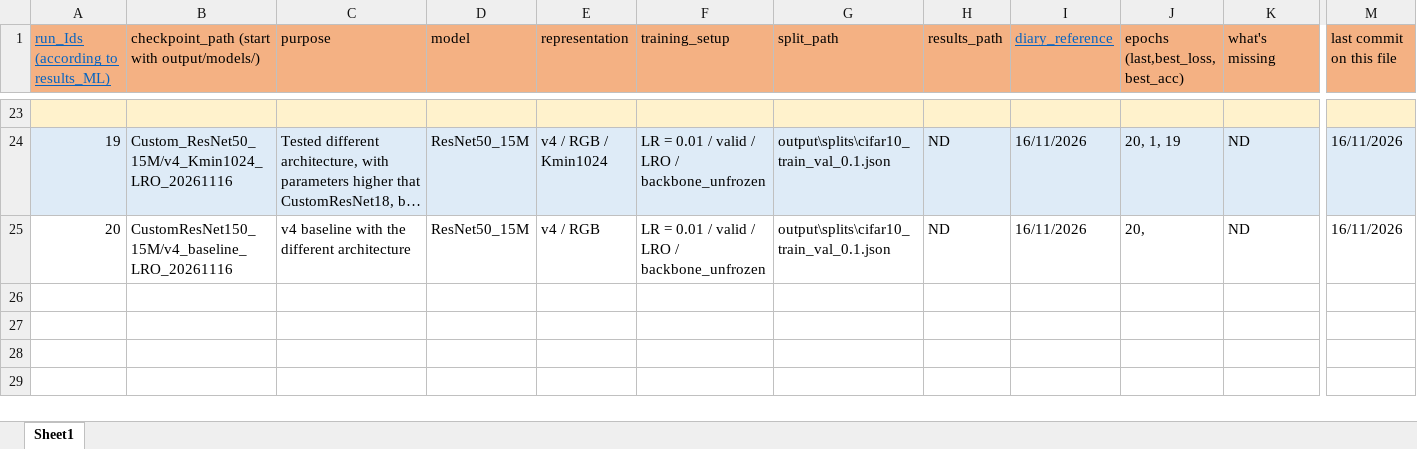
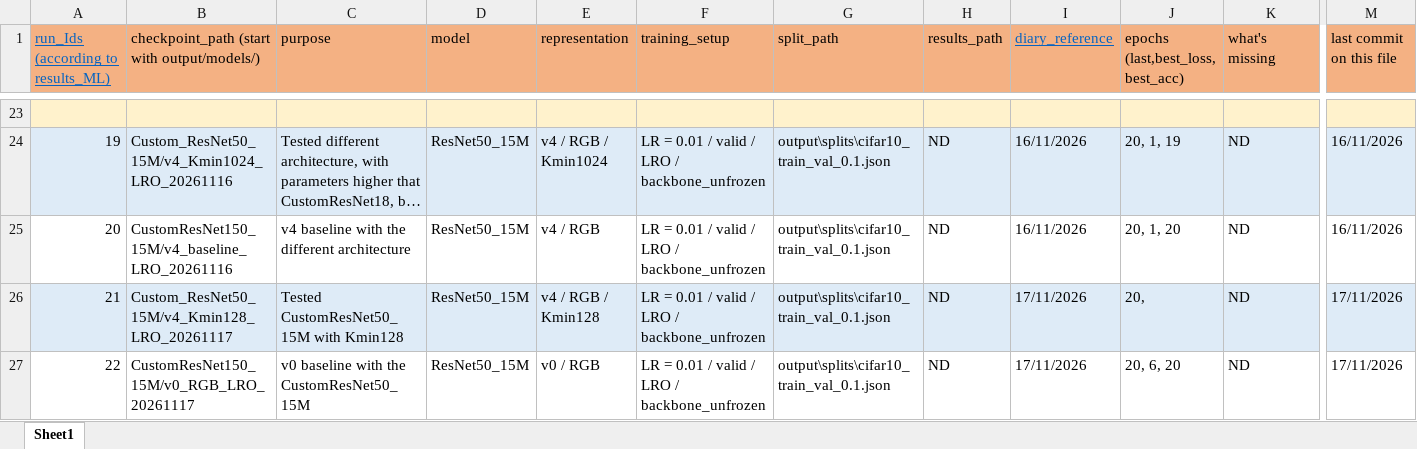
Before and after one commit to edwardmanfrin01-oss/compressed_NN, an Excel workbook: experiments/experiments_register.xlsx, sheet Sheet1, drawn as a sheet; only a part is shown, gaps mark what is left out; long unchanged cells end in …; values as stored, in another font and other column widths than the file's, no borders; rows hold the shown columns only; the diff names each change by its address in the sheet, - before the commit and + after, or states it on an @@ line.

Commit message:
experiments with CustomResNet50_15M

```diff
--- a/experiments/experiments_register.xlsx (sheet Sheet1)
+++ b/experiments/experiments_register.xlsx (sheet Sheet1)
-J25: 20,
+J25: 20, 1, 20
+row 26: 21 | Custom_ResNet50_15M/v4_Kmin128_LRO_20261117 | Tested CustomResNet50_15M with Kmin128 | ResNet50_15M | v4 / RGB / Kmin128 | LR = 0.01 / valid / LRO / backbone_unfrozen | output\splits\cifar10_train_val_0.1.json | ND | 17/11/2026 | 20, | ND | 17/11/2026
+row 27: 22 | CustomResNet150_15M/v0_RGB_LRO_20261117 | v0 baseline with the CustomResNet50_15M | ResNet50_15M | v0 / RGB | LR = 0.01 / valid / LRO / backbone_unfrozen | output\splits\cifar10_train_val_0.1.json | ND | 17/11/2026 | 20, 6, 20 | ND | 17/11/2026
```
Also changed, not shown: 3 other files.
